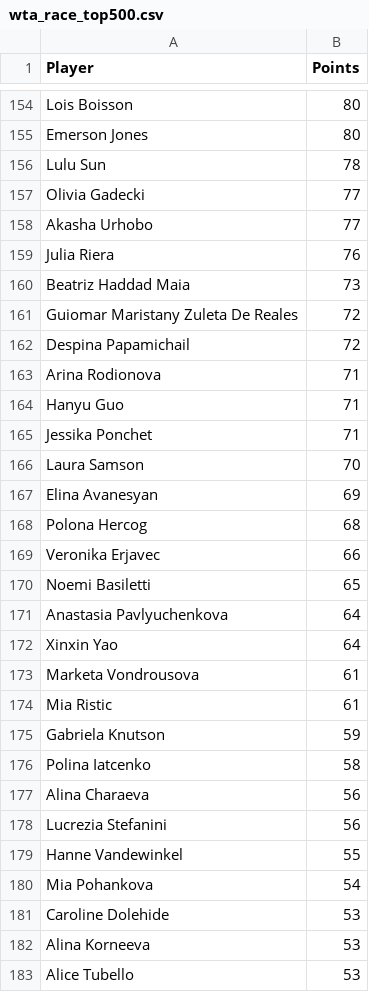
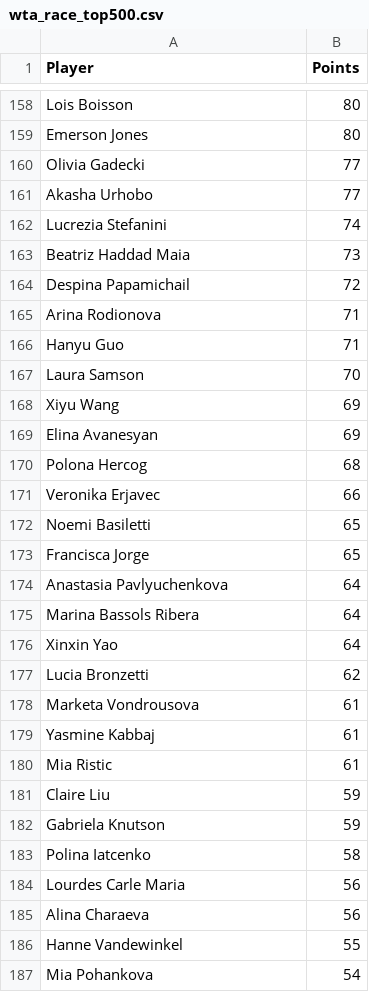
Before and after one commit to peterblum20/ATP-Race-Data, a CSV file: wta_race_top500.csv, drawn as a sheet; only a part is shown, gaps mark what is left out; the shorter side is filled out with more unchanged rows; removed rows and columns are numbered as before the commit, all else as after; the diff covers the shown part only; the diff names each change by its address in the sheet, - before the commit and + after, or states it on an @@ line.

```diff
--- a/wta_race_top500.csv
+++ b/wta_race_top500.csv
-row 156: Lulu Sun | 78
-row 159: Julia Riera | 76
+row 162: Lucrezia Stefanini | 74
-row 161: Guiomar Maristany Zuleta De Reales | 72
-row 165: Jessika Ponchet | 71
+row 168: Xiyu Wang | 69
+row 173: Francisca Jorge | 65
+row 175: Marina Bassols Ribera | 64
+row 177: Lucia Bronzetti | 62
+row 179: Yasmine Kabbaj | 61
+row 181: Claire Liu | 59
+row 184: Lourdes Carle Maria | 56
-row 178: Lucrezia Stefanini | 56
```
Also changed, not shown: 36 added rows, 39 removed rows, 10 moved rows and 4 edited cells elsewhere in this file, atp_race_top500.csv.
